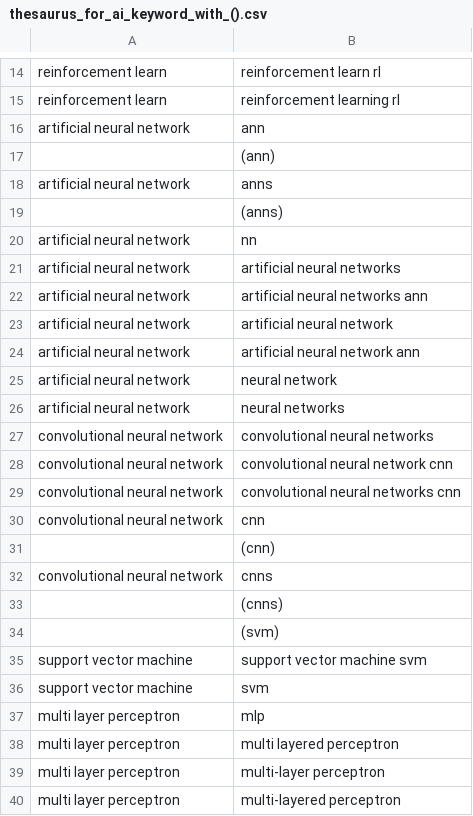
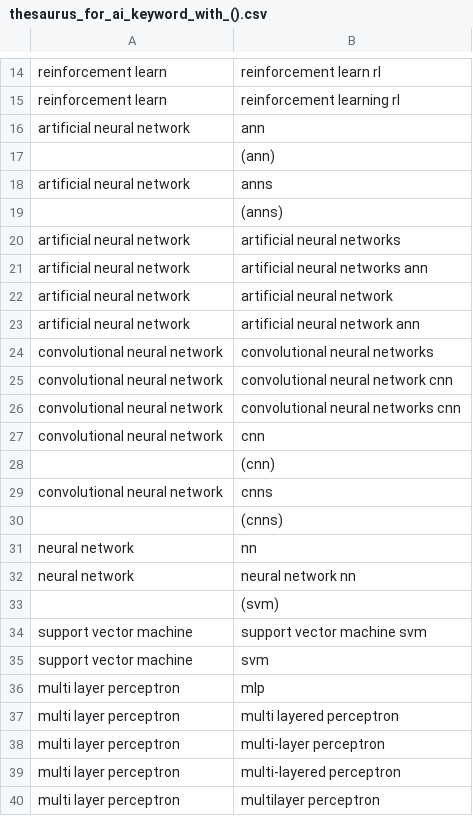
Before and after one commit to sahandv/science_science, a CSV file: data/thesaurus/thesaurus_for_ai_keyword_with_().csv, drawn as a sheet; only a part is shown, gaps mark what is left out; the shorter side is filled out with more unchanged rows; removed rows and columns are numbered as before the commit, all else as after; the diff names each change by its address in the sheet, - before the commit and + after, or states it on an @@ line.

```diff
--- a/data/thesaurus/thesaurus_for_ai_keyword_with_().csv
+++ b/data/thesaurus/thesaurus_for_ai_keyword_with_().csv
-row 20: artificial neural network | nn
-row 25: artificial neural network | neural network
-row 26: artificial neural network | neural networks
+row 31: neural network | nn
+row 32: neural network | neural network nn
```
Also changed, not shown: 1 other file.
